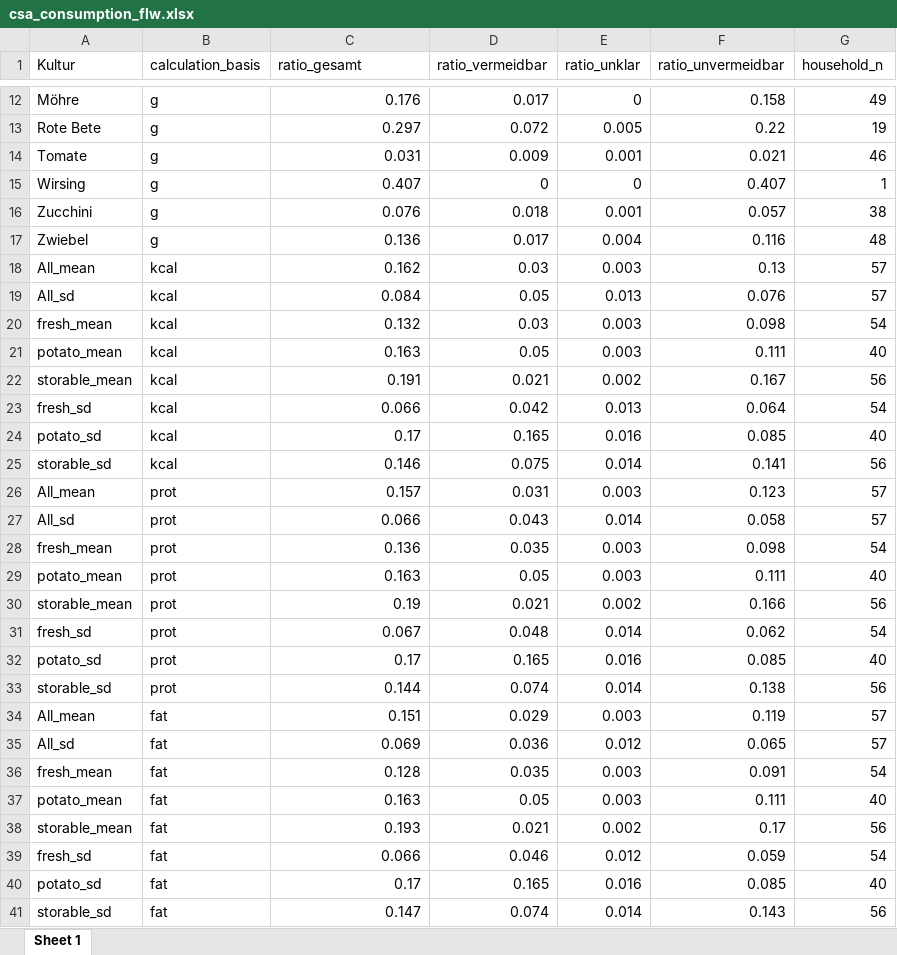
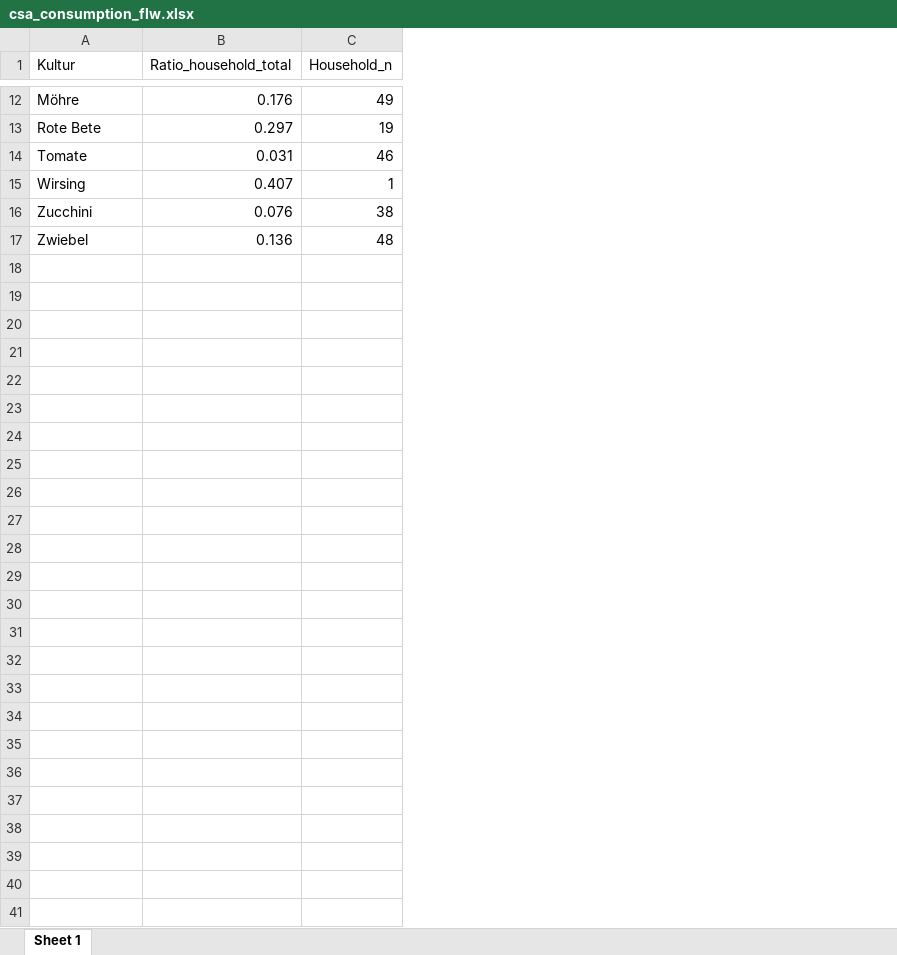
Before and after one commit to legli/LeVe_Solawi, an Excel workbook: Data/csa_consumption_flw.xlsx, sheet Sheet 1, drawn as a sheet; only a part is shown, gaps mark what is left out; values as stored, in another font and other column widths than the file's, no borders; removed rows and columns are numbered as before the commit, all else as after; the diff names each change by its address in the sheet, - before the commit and + after, or states it on an @@ line.

```diff
--- a/Data/csa_consumption_flw.xlsx (sheet Sheet 1)
+++ b/Data/csa_consumption_flw.xlsx (sheet Sheet 1)
-column B (calculation_basis), rows 12-17: all g
-column D (ratio_vermeidbar), rows 12-17: 0.017 | 0.072 | 0.009 | 0 | 0.018 | 0.017
-column E (ratio_unklar), rows 12-17: 0 | 0.005 | 0.001 | 0 | 0.001 | 0.004
-column F (ratio_unvermeidbar), rows 12-17: 0.158 | 0.22 | 0.021 | 0.407 | 0.057 | 0.116
-B1: ratio_gesamt
+B1: Ratio_household_total
-C1: household_n
+C1: Household_n
-row 18: All_mean | kcal | 0.162 | 0.03 | 0.003 | 0.13 | 57
-row 19: All_sd | kcal | 0.084 | 0.05 | 0.013 | 0.076 | 57
-row 20: fresh_mean | kcal | 0.132 | 0.03 | 0.003 | 0.098 | 54
-row 21: potato_mean | kcal | 0.163 | 0.05 | 0.003 | 0.111 | 40
-row 22: storable_mean | kcal | 0.191 | 0.021 | 0.002 | 0.167 | 56
-row 23: fresh_sd | kcal | 0.066 | 0.042 | 0.013 | 0.064 | 54
-row 24: potato_sd | kcal | 0.17 | 0.165 | 0.016 | 0.085 | 40
-row 25: storable_sd | kcal | 0.146 | 0.075 | 0.014 | 0.141 | 56
-row 26: All_mean | prot | 0.157 | 0.031 | 0.003 | 0.123 | 57
-row 27: All_sd | prot | 0.066 | 0.043 | 0.014 | 0.058 | 57
-row 28: fresh_mean | prot | 0.136 | 0.035 | 0.003 | 0.098 | 54
-row 29: potato_mean | prot | 0.163 | 0.05 | 0.003 | 0.111 | 40
-row 30: storable_mean | prot | 0.19 | 0.021 | 0.002 | 0.166 | 56
-row 31: fresh_sd | prot | 0.067 | 0.048 | 0.014 | 0.062 | 54
-row 32: potato_sd | prot | 0.17 | 0.165 | 0.016 | 0.085 | 40
-row 33: storable_sd | prot | 0.144 | 0.074 | 0.014 | 0.138 | 56
-row 34: All_mean | fat | 0.151 | 0.029 | 0.003 | 0.119 | 57
-row 35: All_sd | fat | 0.069 | 0.036 | 0.012 | 0.065 | 57
-row 36: fresh_mean | fat | 0.128 | 0.035 | 0.003 | 0.091 | 54
-row 37: potato_mean | fat | 0.163 | 0.05 | 0.003 | 0.111 | 40
-row 38: storable_mean | fat | 0.193 | 0.021 | 0.002 | 0.17 | 56
-row 39: fresh_sd | fat | 0.066 | 0.046 | 0.012 | 0.059 | 54
-row 40: potato_sd | fat | 0.17 | 0.165 | 0.016 | 0.085 | 40
-row 41: storable_sd | fat | 0.147 | 0.074 | 0.014 | 0.143 | 56
```
Also changed, not shown: Data/csa_distribution_flw.xlsx, Data/csa_production_flw.xlsx, 4 other files.
